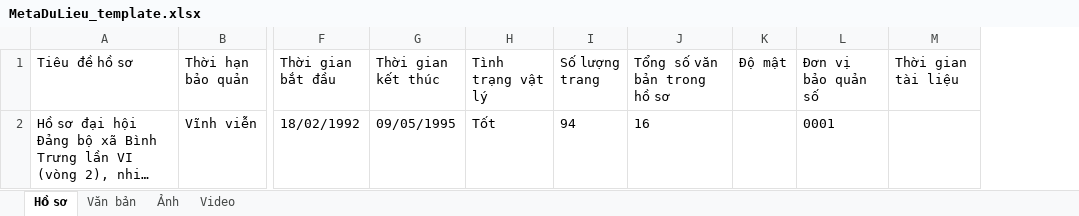
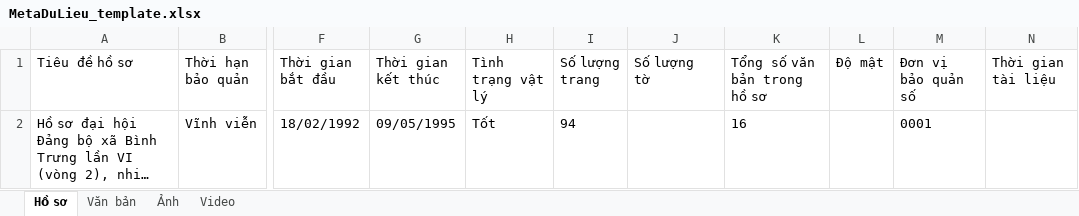
Before and after one commit to welcomyou/scanindex, an Excel workbook: assets/MetaDuLieu_template.xlsx, sheet Hồ sơ, drawn as a sheet; only a part is shown, gaps mark what is left out; long unchanged cells end in …; values as stored, in another font and other column widths than the file's, no borders; table styles not drawn; the diff names each change by its address in the sheet, - before the commit and + after, or states it on an @@ line.

```diff
--- a/assets/MetaDuLieu_template.xlsx (sheet Hồ sơ)
+++ b/assets/MetaDuLieu_template.xlsx (sheet Hồ sơ)
+column J (Số lượng tờ), empty
```
Also changed, not shown: sheet Văn bản, 12 other files.
